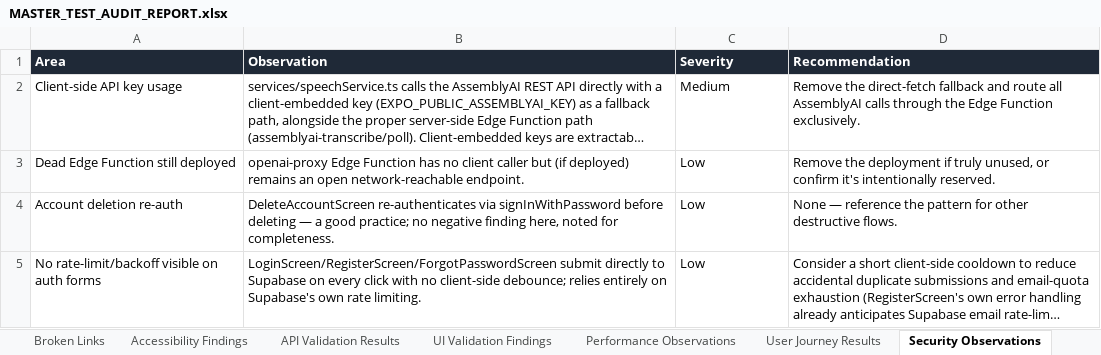
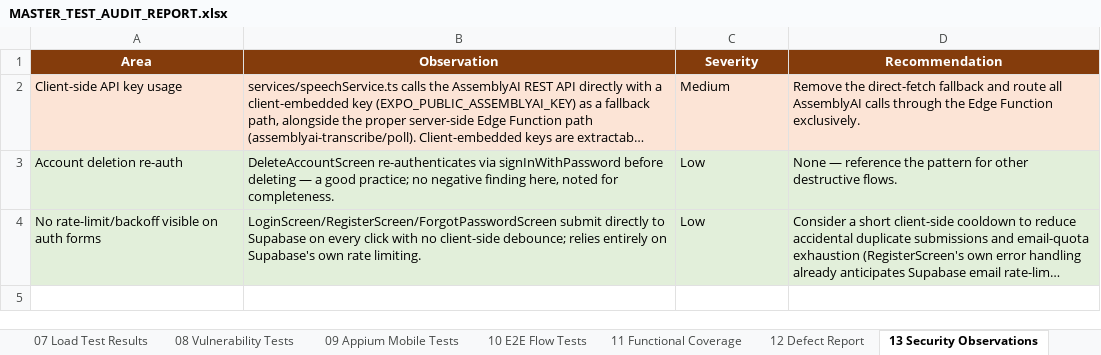
Before and after one commit to dharshraj/voxiraapp, an Excel workbook: selenium_model/MASTER_TEST_AUDIT_REPORT.xlsx, sheet 13 Security Observations, drawn as a sheet; long unchanged cells end in …; values as stored, in another font and other column widths than the file's, no borders; removed rows and columns are numbered as before the commit, all else as after; the diff names each change by its address in the sheet, - before the commit and + after, or states it on an @@ line.

```diff
--- a/selenium_model/MASTER_TEST_AUDIT_REPORT.xlsx (sheet 13 Security Observations)
+++ b/selenium_model/MASTER_TEST_AUDIT_REPORT.xlsx (sheet 13 Security Observations)
-sheet tab: Broken Links
+sheet tab: 07 Load Test Results
-sheet tab: Accessibility Findings
+sheet tab: 08 Vulnerability Tests
-sheet tab: API Validation Results
+sheet tab: 09 Appium Mobile Tests
-sheet tab: UI Validation Findings
+sheet tab: 10 E2E Flow Tests
-sheet tab: Performance Observations
+sheet tab: 11 Functional Coverage
-sheet tab: User Journey Results
+sheet tab: 12 Defect Report
-sheet tab: Security Observations
+sheet tab: 13 Security Observations
@@ A1:D1 fill: #1F2937 → #843C0C, alignment: left → center @@
-A2:D2 fill: none
+A2:D2 fill: #FCE4D6
-row 3: Dead Edge Function still deployed | openai-proxy Edge Function has no client caller but (if deployed) remains an open network-reachable endpoint. | Low | Remove the deployment if truly unused, or confirm it's intentionally reserved.
-A3:D4 fill: none
+A3:D4 fill: #E2EFDA
```
Also changed, not shown: sheet 03 Unit Tests, sheet 02 Selenium UI Tests, sheet 08 Vulnerability Tests, sheet 04 API Validation Tests, sheet 05 Form Validation Tests, sheet 06 Performance Tests, 8 more sheets, other sheet tabs, 18 other files.
